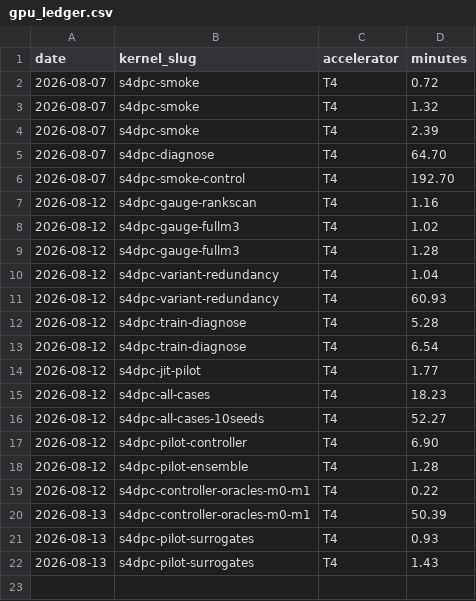
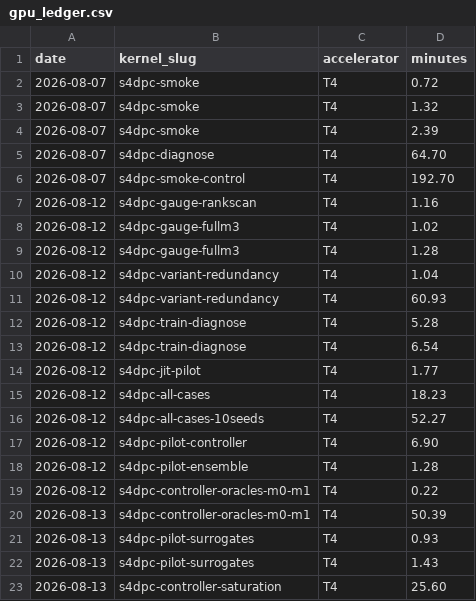
Before and after one commit to binoygeorge97/s4dpc, a CSV file: gpu_ledger.csv, drawn as a sheet; the diff names each change by its address in the sheet, - before the commit and + after, or states it on an @@ line.

```diff
--- a/gpu_ledger.csv
+++ b/gpu_ledger.csv
+row 23: 2026-08-13 | s4dpc-controller-saturation | T4 | 25.60
```
Also changed, not shown: 4 other files.
